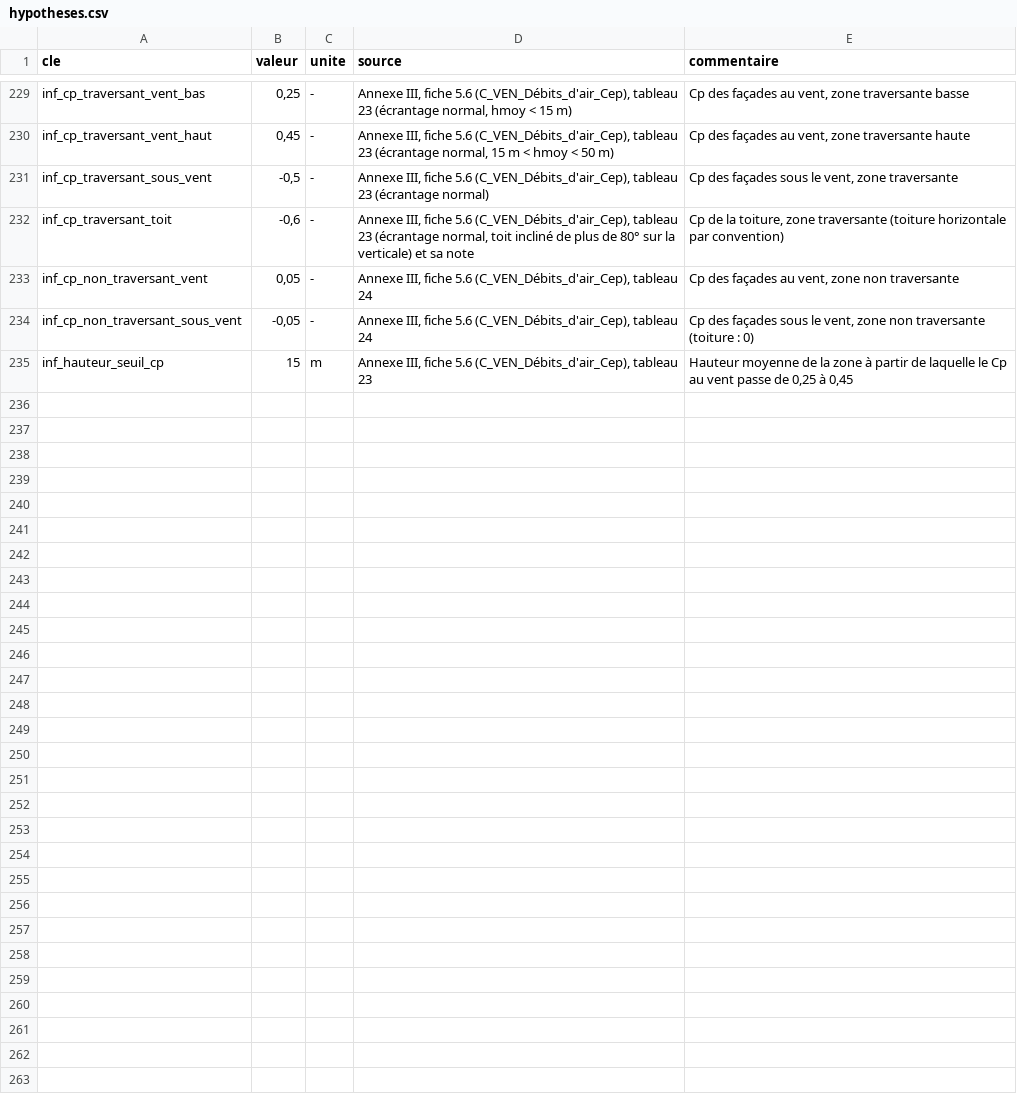
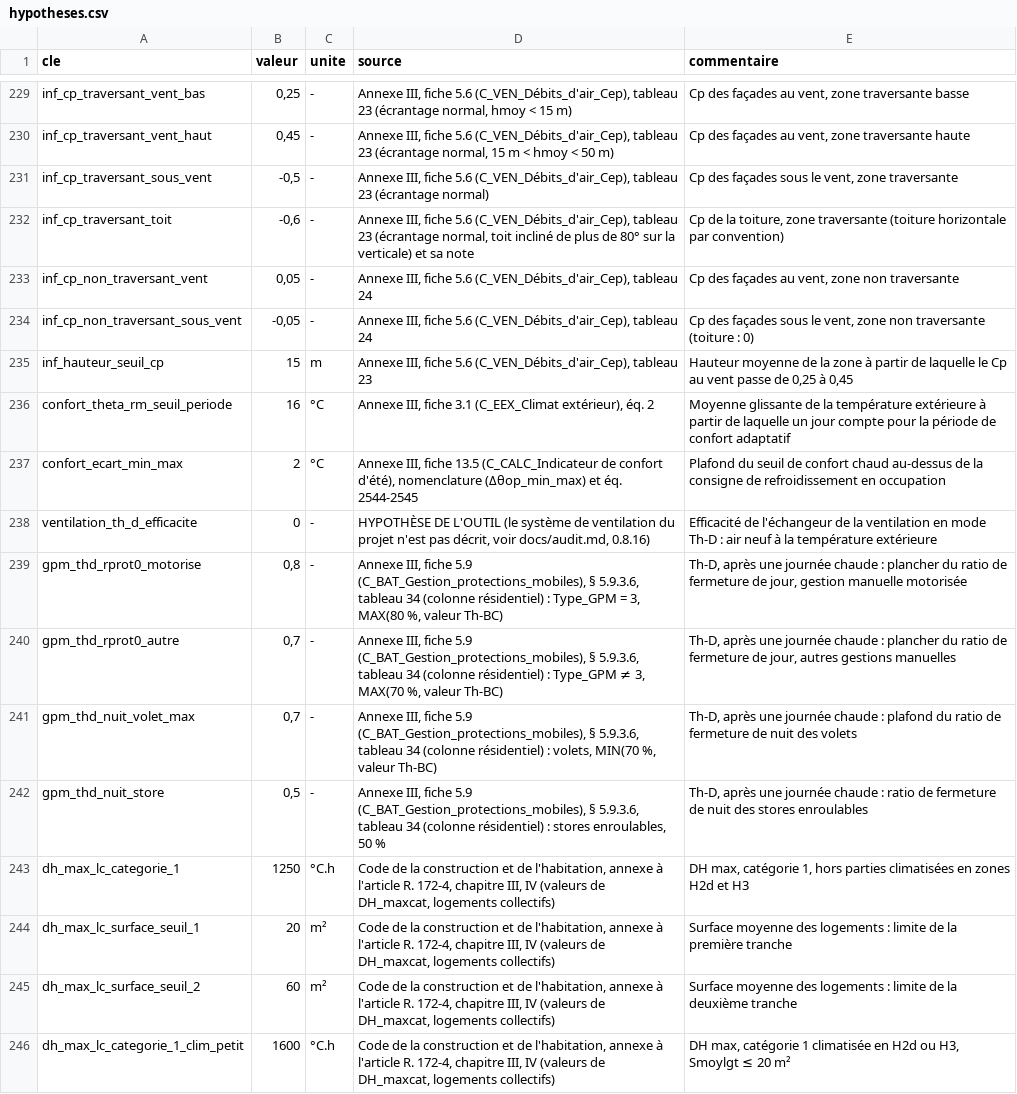
Before and after one commit to Alliages/explorateur_Bbio_DH, a CSV file: donnees/hypotheses.csv, drawn as a sheet; only a part is shown, gaps mark what is left out; the diff covers the shown part only; the diff names each change by its address in the sheet, - before the commit and + after, or states it on an @@ line.

```diff
--- a/donnees/hypotheses.csv
+++ b/donnees/hypotheses.csv
+row 236: confort_theta_rm_seuil_periode | 16 | °C | Annexe III, fiche 3.1 (C_EEX_Climat extérieur), éq. 2 | Moyenne glissante de la température extérieure à partir de laquelle un jour compte pour la période de confort adaptatif
+row 237: confort_ecart_min_max | 2 | °C | Annexe III, fiche 13.5 (C_CALC_Indicateur de confort d'été), nomenclature (Δθop_min_max) et éq. 2544-2545 | Plafond du seuil de confort chaud au-dessus de la consigne de refroidissement en occupation
+row 238: ventilation_th_d_efficacite | 0 | - | HYPOTHÈSE DE L'OUTIL (le système de ventilation du projet n'est pas décrit, voir docs/audit.md, 0.8.16) | Efficacité de l'échangeur de la ventilation en mode Th-D : air neuf à la température extérieure
+row 239: gpm_thd_rprot0_motorise | 0,8 | - | Annexe III, fiche 5.9 (C_BAT_Gestion_protections_mobiles), § 5.9.3.6, tableau 34 (colonne résidentiel) : Type_GPM = 3, MAX(80 %, valeur Th-BC) | Th-D, après une journée chaude : plancher du ratio de fermeture de jour, gestion manuelle motorisée
+row 240: gpm_thd_rprot0_autre | 0,7 | - | Annexe III, fiche 5.9 (C_BAT_Gestion_protections_mobiles), § 5.9.3.6, tableau 34 (colonne résidentiel) : Type_GPM ≠ 3, MAX(70 %, valeur Th-BC) | Th-D, après une journée chaude : plancher du ratio de fermeture de jour, autres gestions manuelles
+row 241: gpm_thd_nuit_volet_max | 0,7 | - | Annexe III, fiche 5.9 (C_BAT_Gestion_protections_mobiles), § 5.9.3.6, tableau 34 (colonne résidentiel) : volets, MIN(70 %, valeur Th-BC) | Th-D, après une journée chaude : plafond du ratio de fermeture de nuit des volets
+row 242: gpm_thd_nuit_store | 0,5 | - | Annexe III, fiche 5.9 (C_BAT_Gestion_protections_mobiles), § 5.9.3.6, tableau 34 (colonne résidentiel) : stores enroulables, 50 % | Th-D, après une journée chaude : ratio de fermeture de nuit des stores enroulables
+row 243: dh_max_lc_categorie_1 | 1250 | °C.h | Code de la construction et de l'habitation, annexe à l'article R. 172-4, chapitre III, IV (valeurs de DH_maxcat, logements collectifs) | DH max, catégorie 1, hors parties climatisées en zones H2d et H3
+row 244: dh_max_lc_surface_seuil_1 | 20 | m² | Code de la construction et de l'habitation, annexe à l'article R. 172-4, chapitre III, IV (valeurs de DH_maxcat, logements collectifs) | Surface moyenne des logements : limite de la première tranche
+row 245: dh_max_lc_surface_seuil_2 | 60 | m² | Code de la construction et de l'habitation, annexe à l'article R. 172-4, chapitre III, IV (valeurs de DH_maxcat, logements collectifs) | Surface moyenne des logements : limite de la deuxième tranche
+row 246: dh_max_lc_categorie_1_clim_petit | 1600 | °C.h | Code de la construction et de l'habitation, annexe à l'article R. 172-4, chapitre III, IV (valeurs de DH_maxcat, logements collectifs) | DH max, catégorie 1 climatisée en H2d ou H3, Smoylgt ≤ 20 m²
```
Also changed, not shown: 11 added rows and 3 edited cells elsewhere in this file, 50 other files.
